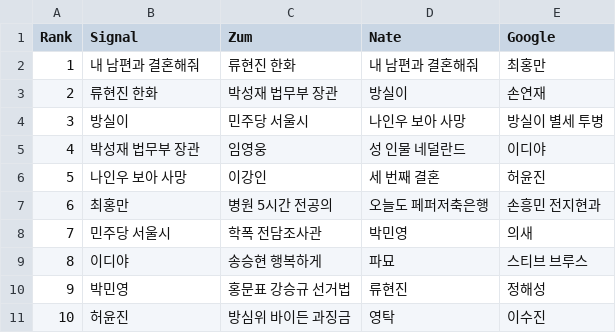
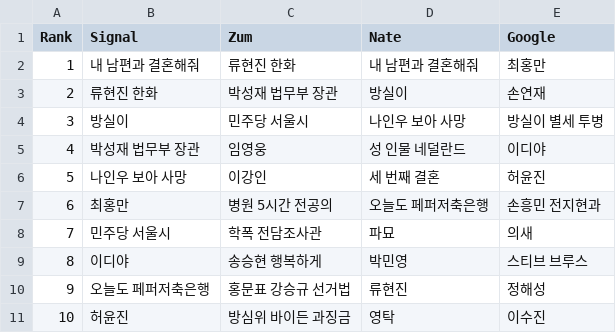
Before and after one commit to TrackerIssues/0301_TeleCollectData, a CSV file: dfMsg.csv, drawn as a sheet.

```diff
--- a/dfMsg.csv
+++ b/dfMsg.csv
@@ -7,5 +7,5 @@ Rank,Signal,Zum,Nate,Google
 6,최홍만,병원 5시간 전공의,오늘도 페퍼저축은행,손흥민 전지현과
-7,민주당 서울시,학폭 전담조사관,박민영,의새
-8,이디야,송승현 행복하게,파묘,스티브 브루스
-9,박민영,홍문표 강승규 선거법,류현진,정해성
+7,민주당 서울시,학폭 전담조사관,파묘,의새
+8,이디야,송승현 행복하게,박민영,스티브 브루스
+9,오늘도 페퍼저축은행,홍문표 강승규 선거법,류현진,정해성
 10,허윤진,방심위 바이든 과징금,영탁,이수진
```
Also changed, not shown: dfKeyWord.csv.
